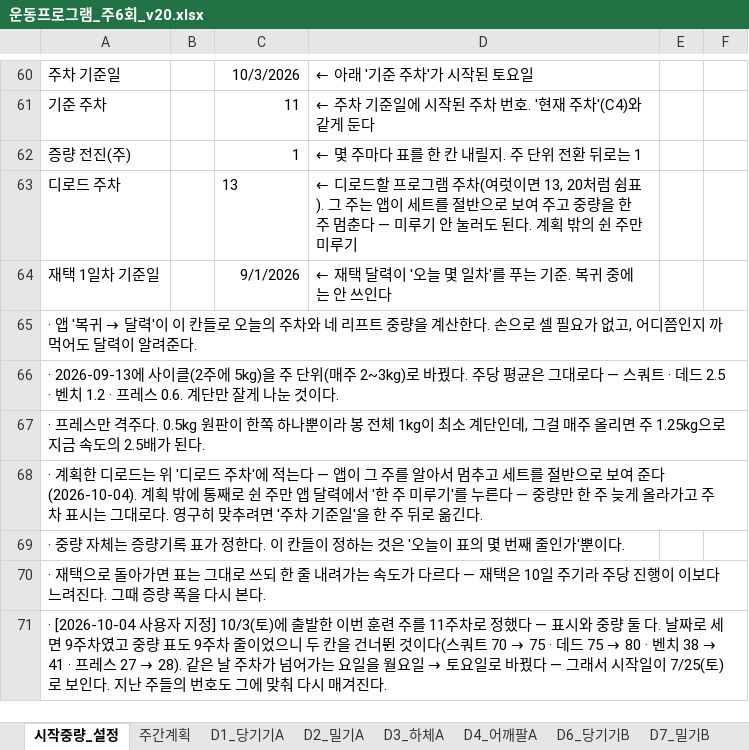
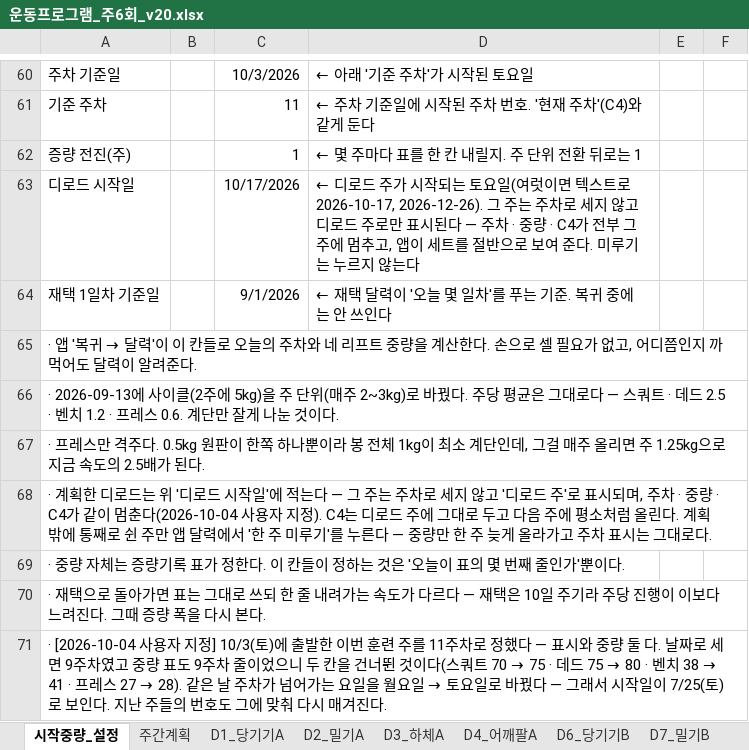
Before and after one commit to ktmffl-max/health1234, an Excel workbook: 운동프로그램_주6회_v20.xlsx, sheet 시작중량_설정, drawn as a sheet; only a part is shown, gaps mark what is left out; values as stored, in another font and other column widths than the file's, no borders; removed rows and columns are numbered as before the commit, all else as after; the diff names each change by its address in the sheet, - before the commit and + after, or states it on an @@ line.

```diff
--- a/운동프로그램_주6회_v20.xlsx (sheet 시작중량_설정)
+++ b/운동프로그램_주6회_v20.xlsx (sheet 시작중량_설정)
-row 63: 디로드 주차 |  | 13 | ← 디로드할 프로그램 주차(여럿이면 13, 20처럼 쉼표). 그 주는 앱이 세트를 절반으로 보여 주고 중량을 한 주 멈춘다 — 미루기 안 눌러도 된다. 계획 밖의 쉰 주만 미루기
+row 63: 디로드 시작일 |  | 10/17/2026 | ← 디로드 주가 시작되는 토요일(여럿이면 텍스트로 2026-10-17, 2026-12-26). 그 주는 주차로 세지 않고 디로드 주로만 표시된다 — 주차 · 중량 · C4가 전부 그 주에 멈추고, 앱이 세트를 절반으로 보여 준다. 미루기는 누르지 않는다
-A68: …디로드 주차'에 적는다 — 앱이 그 주를 알아서 멈추고 세트를 절반으로 보여 준다(2026-10-04). 계획 밖에 통째로 쉰 주만 앱 달력에서 '한 주 미루기'를 누른다 — 중량만 한 주 늦게 올라가고 주차 표시는 그대로다. 영구히 맞추려면 '주차 기준일'을 한 주 뒤로 옮긴다.
+A68: …디로드 시작일'에 적는다 — 그 주는 주차로 세지 않고 '디로드 주'로 표시되며, 주차 · 중량 · C4가 같이 멈춘다(2026-10-04 사용자 지정). C4는 디로드 주에 그대로 두고 다음 주에 평소처럼 올린다. 계획 밖에 통째로 쉰 주만 앱 달력에서 '한 주 미루기'를 누른다 — 중량만 한 주 늦게 올라가고 주차 표시는 그대로다.
```
Also changed, not shown: sheet 복귀_증량원칙, sheet 복귀_캐리, 3 other files.
